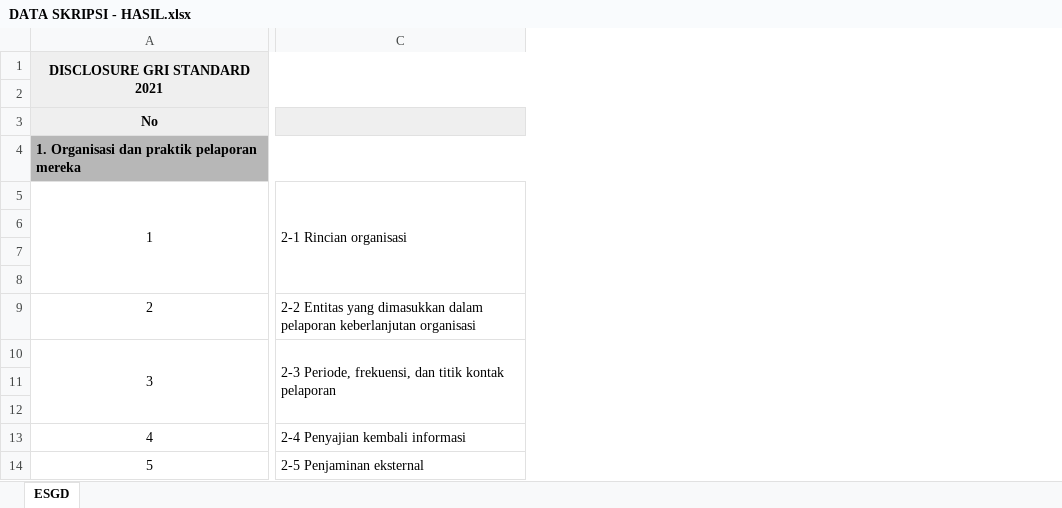
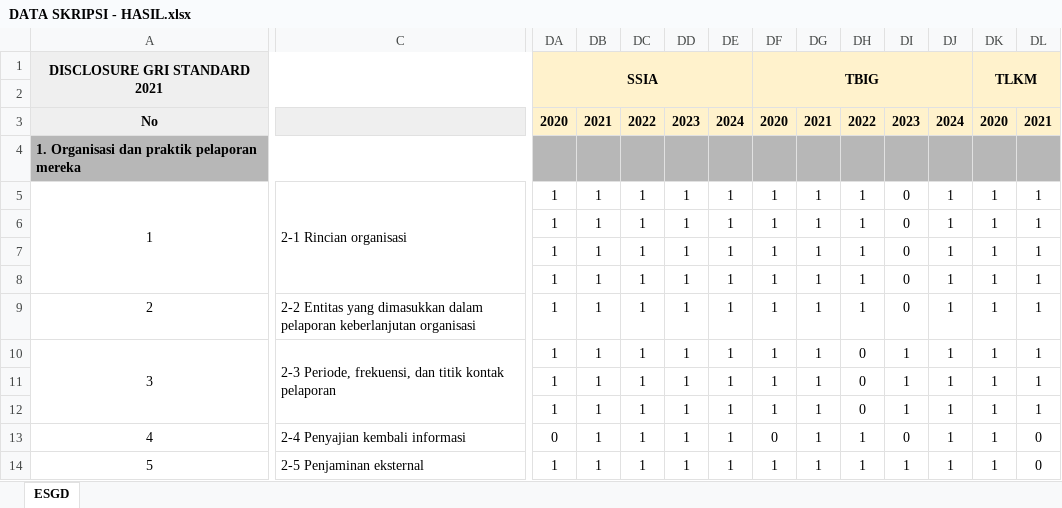
Before and after one commit to MikaelSilvano/ESG, an Excel workbook: hasil/DATA SKRIPSI - HASIL.xlsx, sheet ESGD, drawn as a sheet; only a part is shown, gaps mark what is left out; values as stored, in another font and other column widths than the file's, no borders; the diff covers the shown part only; the diff names each change by its address in the sheet, - before the commit and + after, or states it on an @@ line.

```diff
--- a/hasil/DATA SKRIPSI - HASIL.xlsx (sheet ESGD)
+++ b/hasil/DATA SKRIPSI - HASIL.xlsx (sheet ESGD)
+column DA, rows 1-14: SSIA |  | 2020 |  | 1 | 1 | 1 | 1 | 1 | 1 | 1 | 1 | 0 | 1
+column DB, rows 3-14: 2021 |  | 1 | 1 | 1 | 1 | 1 | 1 | 1 | 1 | 1 | 1
+column DC, rows 3-14: 2022 |  | 1 | 1 | 1 | 1 | 1 | 1 | 1 | 1 | 1 | 1
+column DD, rows 3-14: 2023 |  | 1 | 1 | 1 | 1 | 1 | 1 | 1 | 1 | 1 | 1
+column DE, rows 3-14: 2024 |  | 1 | 1 | 1 | 1 | 1 | 1 | 1 | 1 | 1 | 1
+column DF, rows 1-14: TBIG |  | 2020 |  | 1 | 1 | 1 | 1 | 1 | 1 | 1 | 1 | 0 | 1
+column DG, rows 3-14: 2021 |  | 1 | 1 | 1 | 1 | 1 | 1 | 1 | 1 | 1 | 1
+column DH, rows 3-14: 2022 |  | 1 | 1 | 1 | 1 | 1 | 0 | 0 | 0 | 1 | 1
+column DI, rows 3-14: 2023 |  | 0 | 0 | 0 | 0 | 0 | 1 | 1 | 1 | 0 | 1
+column DJ, rows 3-14: 2024 |  | 1 | 1 | 1 | 1 | 1 | 1 | 1 | 1 | 1 | 1
+column DK, rows 1-14: TLKM |  | 2020 |  | 1 | 1 | 1 | 1 | 1 | 1 | 1 | 1 | 1 | 1
+column DL, rows 3-14: 2021 |  | 1 | 1 | 1 | 1 | 1 | 1 | 1 | 1 | 0 | 0
```
Also changed, not shown: 18 added columns elsewhere in this sheet, hasil/BUKTI PENILAIAN - DATA SKRIPSI.xlsx, hasil/BUKTI RASIO - RATIO DATA SKRIPSI.xlsx, 7 other files.
